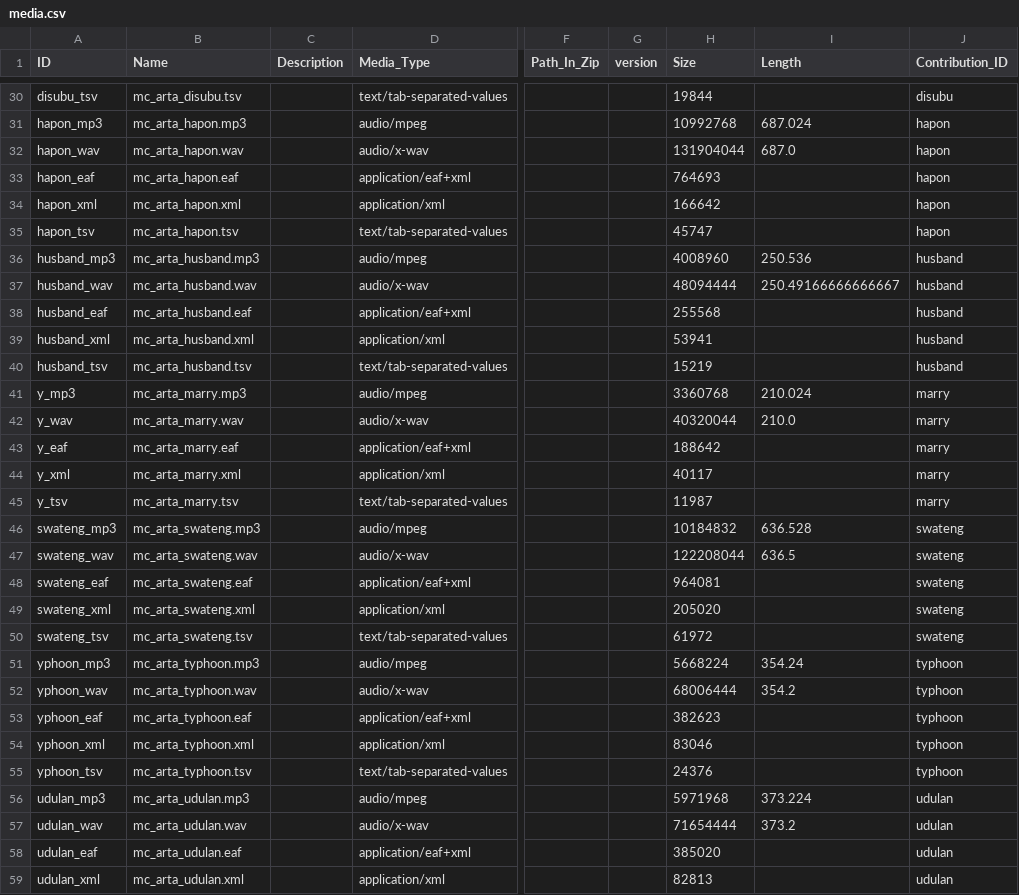
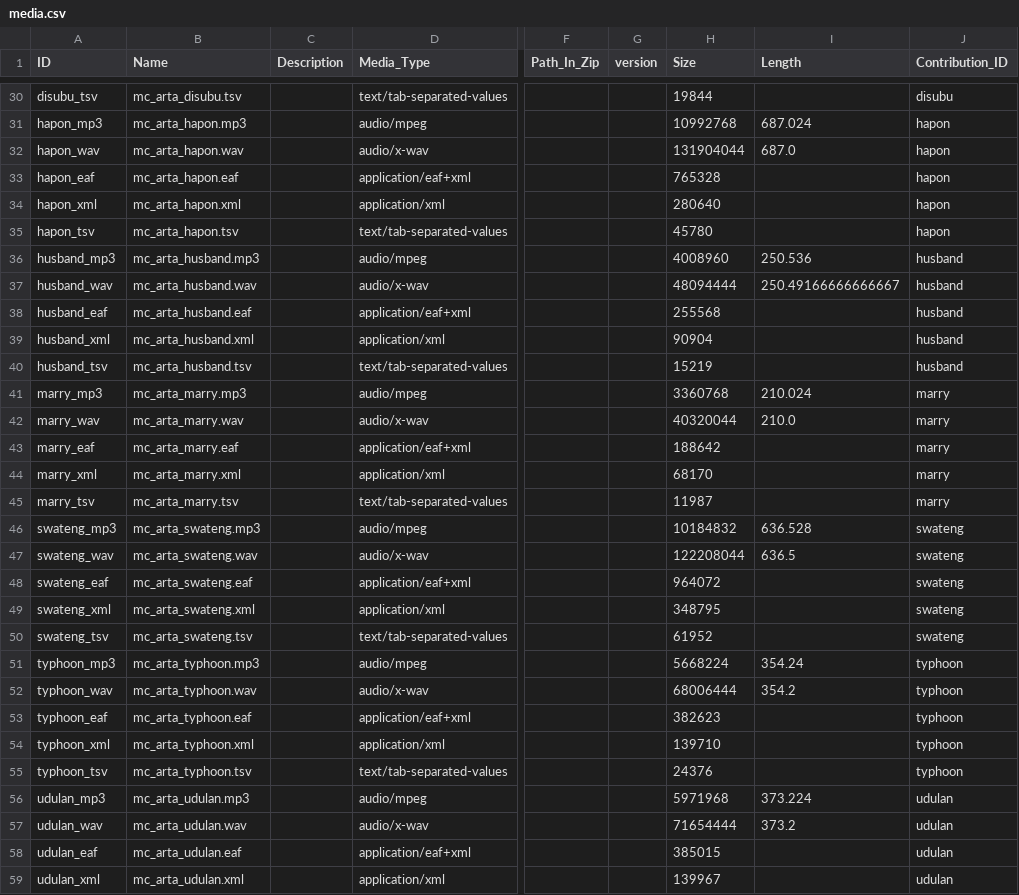
Before and after one commit to Multi-CAST/mcarta, a CSV file: cldf/media.csv, drawn as a sheet; only a part is shown, gaps mark what is left out; the diff covers the shown part only; the diff names each change by its address in the sheet, - before the commit and + after, or states it on an @@ line.

```diff
--- a/cldf/media.csv
+++ b/cldf/media.csv
-H33 (Size): 764693
+H33 (Size): 765328
-H34 (Size): 166642
+H34 (Size): 280640
-H35 (Size): 45747
+H35 (Size): 45780
-H39 (Size): 53941
+H39 (Size): 90904
-A41 (ID): y_mp3
+A41 (ID): marry_mp3
-A42 (ID): y_wav
+A42 (ID): marry_wav
-A43 (ID): y_eaf
+A43 (ID): marry_eaf
-A44 (ID): y_xml
+A44 (ID): marry_xml
-H44 (Size): 40117
+H44 (Size): 68170
-A45 (ID): y_tsv
+A45 (ID): marry_tsv
-H48 (Size): 964081
+H48 (Size): 964072
-H49 (Size): 205020
+H49 (Size): 348795
-H50 (Size): 61972
+H50 (Size): 61952
-A51 (ID): yphoon_mp3
+A51 (ID): typhoon_mp3
-A52 (ID): yphoon_wav
+A52 (ID): typhoon_wav
-A53 (ID): yphoon_eaf
+A53 (ID): typhoon_eaf
-A54 (ID): yphoon_xml
+A54 (ID): typhoon_xml
-H54 (Size): 83046
+H54 (Size): 139710
-A55 (ID): yphoon_tsv
+A55 (ID): typhoon_tsv
-H58 (Size): 385020
+H58 (Size): 385015
-H59 (Size): 82813
+H59 (Size): 139967
```
Also changed, not shown: 23 edited cells elsewhere in this file, cldf/media/mc_arta_arsenyo.tsv, cldf/media/mc_arta_delia.tsv, 32 other files.
